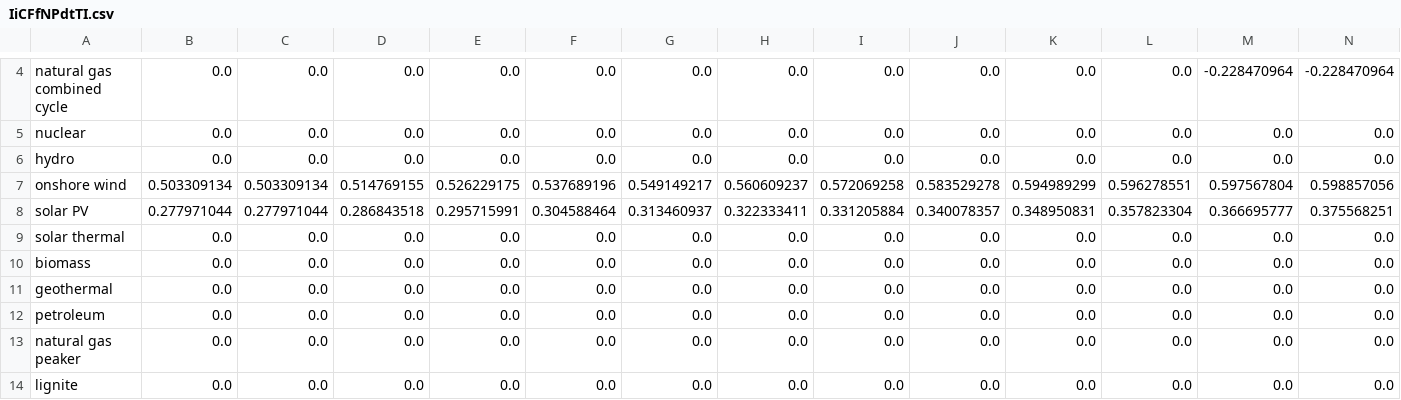
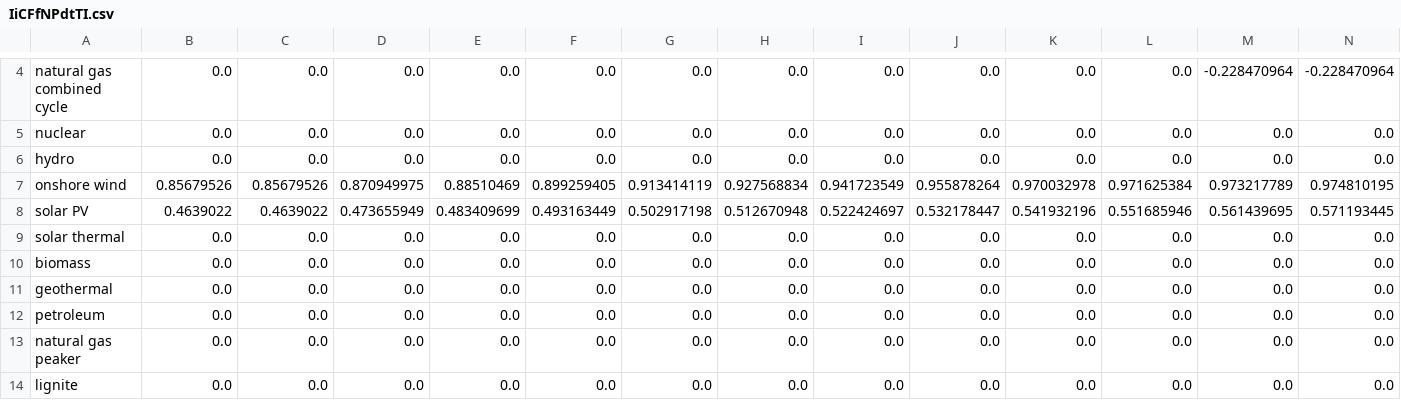
Before and after one commit to EnergyInnovation/eps-vermont, a CSV file: InputData/elec/IiCFfNPdtTI/IiCFfNPdtTI.csv, drawn as a sheet; only a part is shown, gaps mark what is left out; removed rows and columns are numbered as before the commit, all else as after; rows hold the shown columns only; the diff names each change by its address in the sheet, - before the commit and + after, or states it on an @@ line.

```diff
--- a/InputData/elec/IiCFfNPdtTI/IiCFfNPdtTI.csv
+++ b/InputData/elec/IiCFfNPdtTI/IiCFfNPdtTI.csv
-row 7: onshore wind | 0.503309134 | 0.503309134 | 0.514769155 | 0.526229175 | 0.537689196 | 0.549149217 | 0.560609237 | 0.572069258 | 0.583529278 | 0.594989299 | 0.596278551 | 0.597567804 | 0.598857056
-row 8: solar PV | 0.277971044 | 0.277971044 | 0.286843518 | 0.295715991 | 0.304588464 | 0.313460937 | 0.322333411 | 0.331205884 | 0.340078357 | 0.348950831 | 0.357823304 | 0.366695777 | 0.375568251
+row 7: onshore wind | 0.85679526 | 0.85679526 | 0.870949975 | 0.88510469 | 0.899259405 | 0.913414119 | 0.927568834 | 0.941723549 | 0.955878264 | 0.970032978 | 0.971625384 | 0.973217789 | 0.974810195
+row 8: solar PV | 0.4639022 | 0.4639022 | 0.473655949 | 0.483409699 | 0.493163449 | 0.502917198 | 0.512670948 | 0.522424697 | 0.532178447 | 0.541932196 | 0.551685946 | 0.561439695 | 0.571193445
```
Also changed, not shown: 2 other files.
